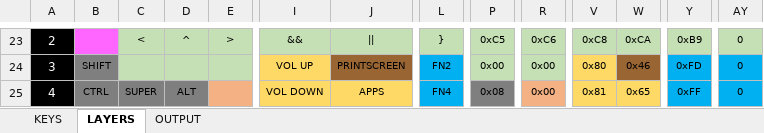
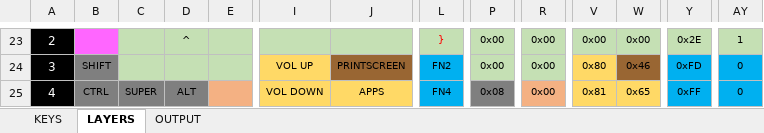
Before and after one commit to vincentBenet/keyboard_steamdeck, an Excel workbook: touches liste.xlsx, sheet LAYERS, drawn as a sheet; only a part is shown, gaps mark what is left out; values as stored, in another font and other column widths than the file's, no borders; conditional formats not drawn; the diff covers the shown part only; the diff names each change by its address in the sheet, - before the commit and + after, or states it on an @@ line.

```diff
--- a/touches liste.xlsx (sheet LAYERS)
+++ b/touches liste.xlsx (sheet LAYERS)
-C23: <
+C23: (empty)
-E23: >
+E23: (empty)
-I23: &&
+I23: (empty)
-J23: ||
+J23: (empty)
-L23 text colour: black
+L23 text colour: #FF0000
-P23: 0xC5
+P23: 0x00
-R23: 0xC6
+R23: 0x00
-V23: 0xC8
+V23: 0x00
-W23: 0xCA
+W23: 0x00
-Y23: 0xB9
+Y23: 0x2E
-AY23: 0
+AY23: 1
```
Also changed, not shown: 27 edited cells and cell formats elsewhere in this sheet, sheet KEYS, sheet OUTPUT, 7 other files.
